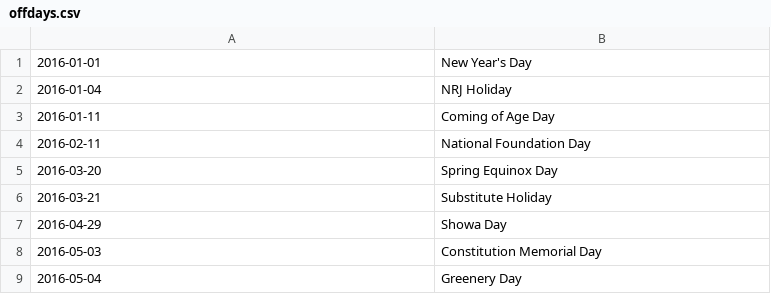
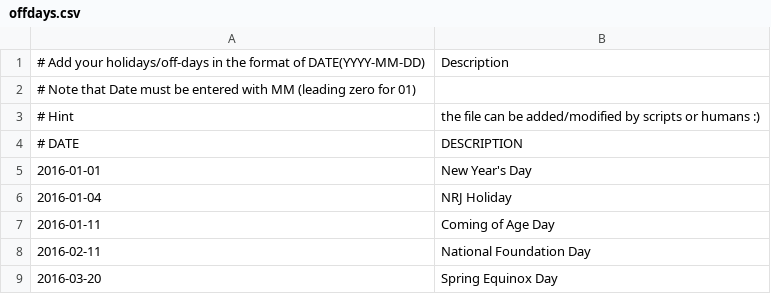
Before and after one commit to zsugiart/widget.ubersicht, a CSV file: zugiart.ubersicht.widget/src/CAL.widget/HOLIDAYS/offdays.csv, drawn as a sheet; only a part is shown; the shorter side is filled out with more unchanged rows; the diff names each change by its address in the sheet, - before the commit and + after, or states it on an @@ line.

```diff
--- a/zugiart.ubersicht.widget/src/CAL.widget/HOLIDAYS/offdays.csv
+++ b/zugiart.ubersicht.widget/src/CAL.widget/HOLIDAYS/offdays.csv
+row 1: # Add your holidays/off-days in the format of DATE(YYYY-MM-DD) | Description
+row 2: # Note that Date must be entered with MM (leading zero for 01)
+row 3: # Hint | the file can be added/modified by scripts or humans :)
+row 4: # DATE | DESCRIPTION
```
Also changed, not shown: 8 other files.
